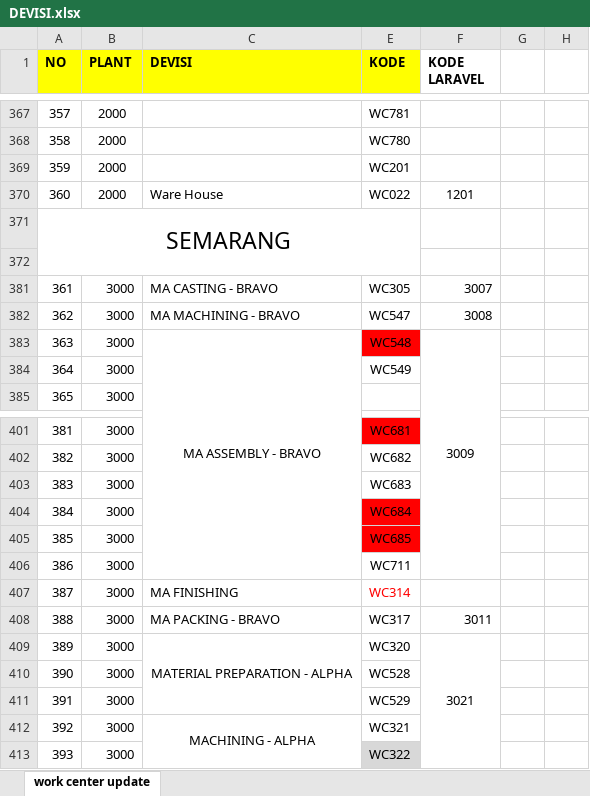
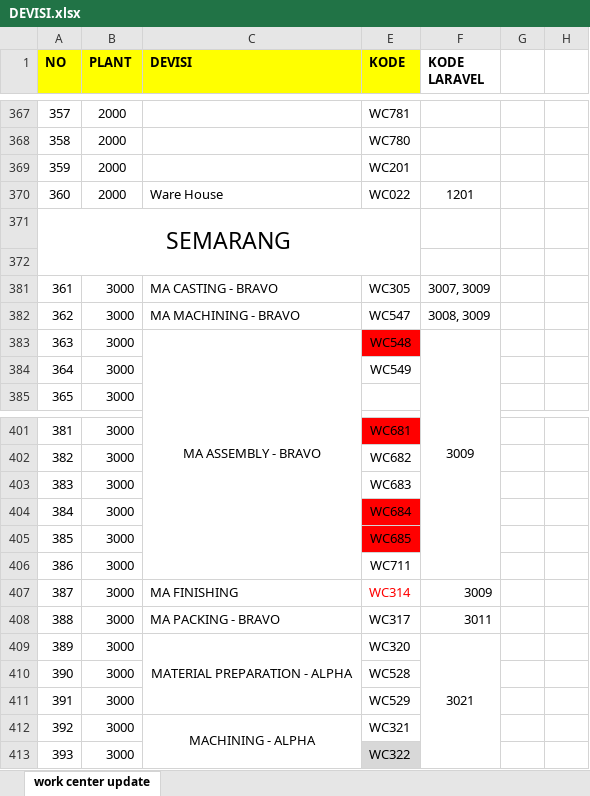
Before and after one commit to DewandraR/Monitoring-KPI, an Excel workbook: DEVISI.xlsx, sheet work center update, drawn as a sheet; only a part is shown, gaps mark what is left out; values as stored, in another font and other column widths than the file's, no borders; the diff names each change by its address in the sheet, - before the commit and + after, or states it on an @@ line.

```diff
--- a/DEVISI.xlsx (sheet work center update)
+++ b/DEVISI.xlsx (sheet work center update)
-F381 (KODE LARAVEL): 3007
+F381 (KODE LARAVEL): 3007, 3009
-F382 (KODE LARAVEL): 3008
+F382 (KODE LARAVEL): 3008, 3009
-F407 (KODE LARAVEL): (empty)
+F407 (KODE LARAVEL): 3009
```
Also changed, not shown: 11 other files.
